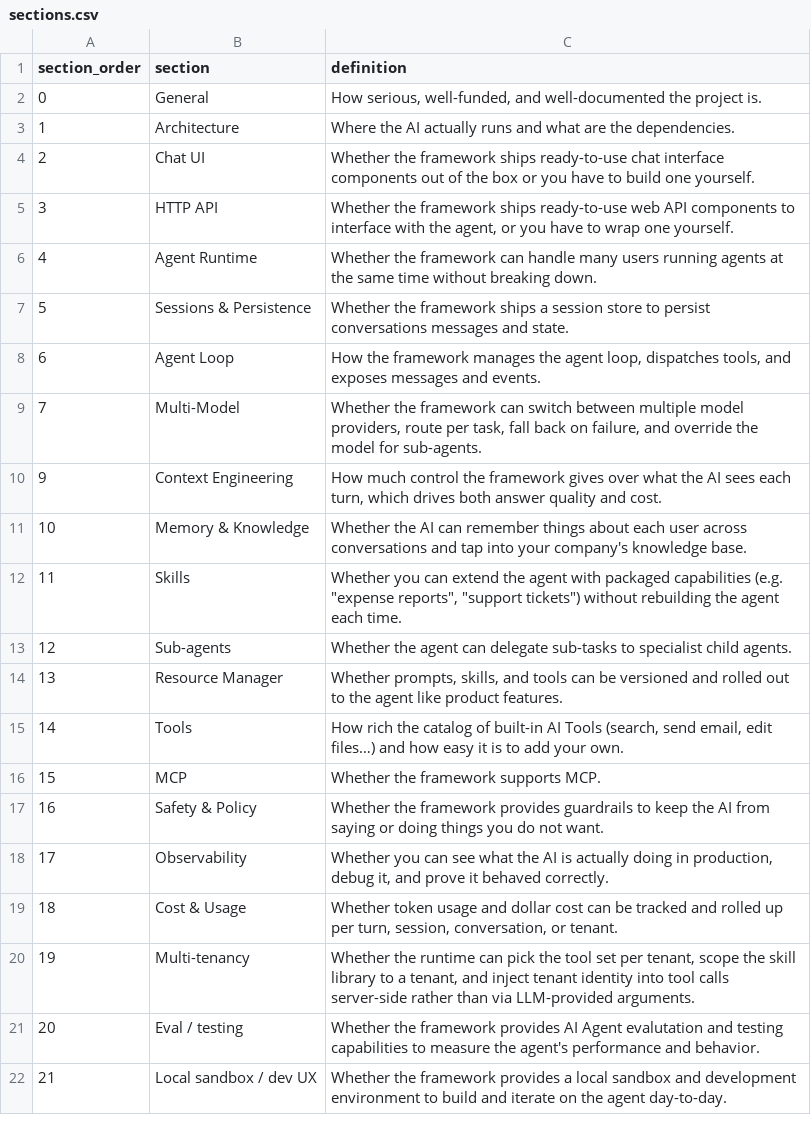
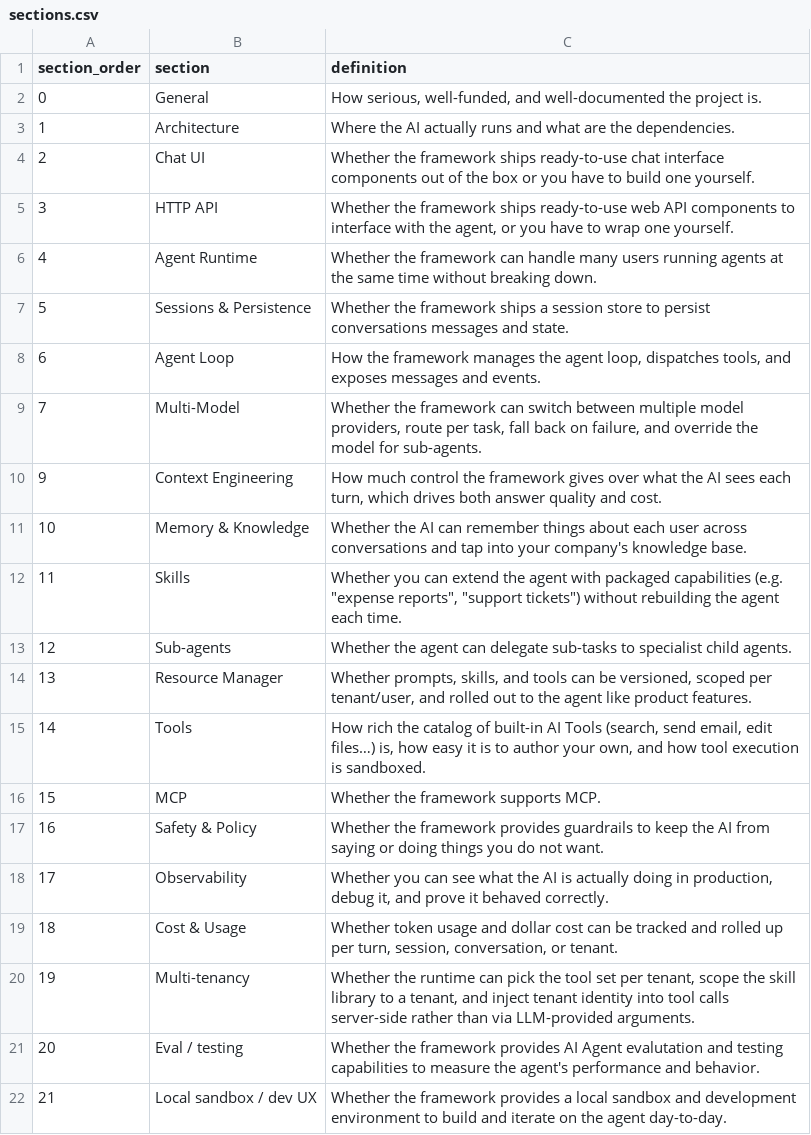
Before and after one commit to nmvalera/ai-framework-benchmark, a CSV file: .agents/skills/create-benchmark/references/sections.csv, drawn as a sheet.

```diff
--- a/.agents/skills/create-benchmark/references/sections.csv
+++ b/.agents/skills/create-benchmark/references/sections.csv
@@ -13,4 +13,4 @@ section_order,section,definition
 12,Sub-agents,"Whether the agent can delegate sub-tasks to specialist child agents."
-13,Resource Manager,"Whether prompts, skills, and tools can be versioned and rolled out to the agent like product features."
-14,Tools,"How rich the catalog of built-in AI Tools (search, send email, edit files…) and how easy it is to add your own."
+13,Resource Manager,"Whether prompts, skills, and tools can be versioned, scoped per tenant/user, and rolled out to the agent like product features."
+14,Tools,"How rich the catalog of built-in AI Tools (search, send email, edit files…) is, how easy it is to author your own, and how tool execution is sandboxed."
 15,MCP,"Whether the framework supports MCP."
```
Also changed, not shown: .agents/skills/create-benchmark/references/taxonomy.csv, docs/data/sections.csv, 7 other files.
